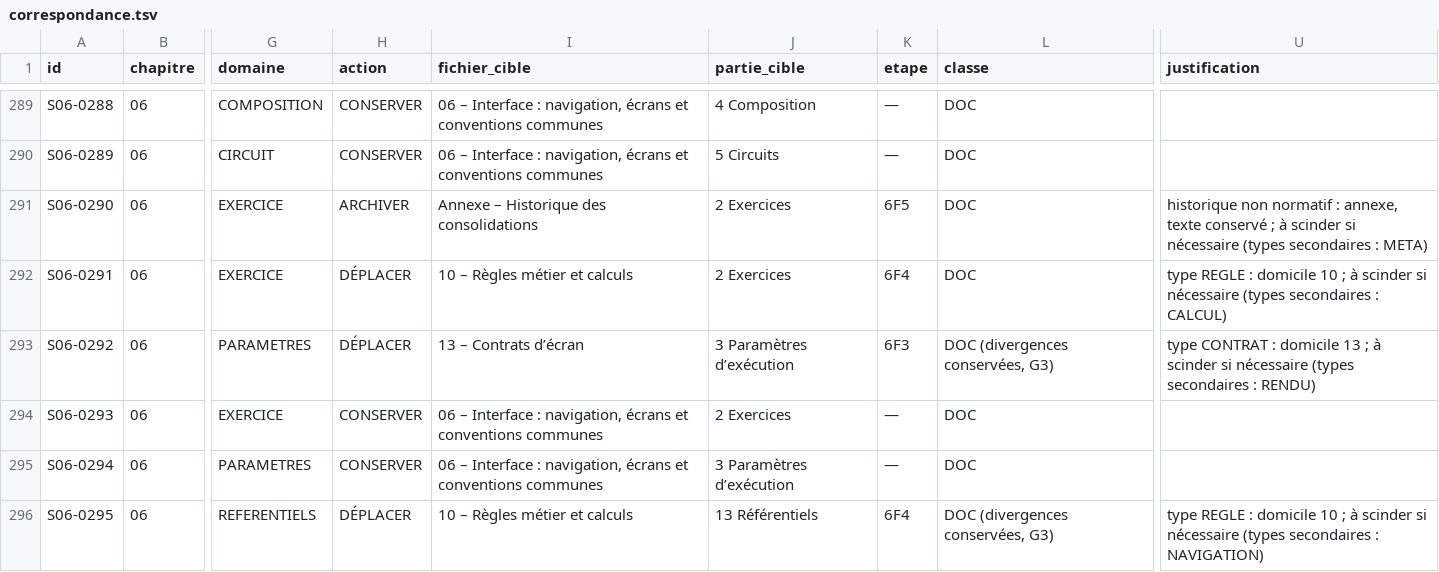
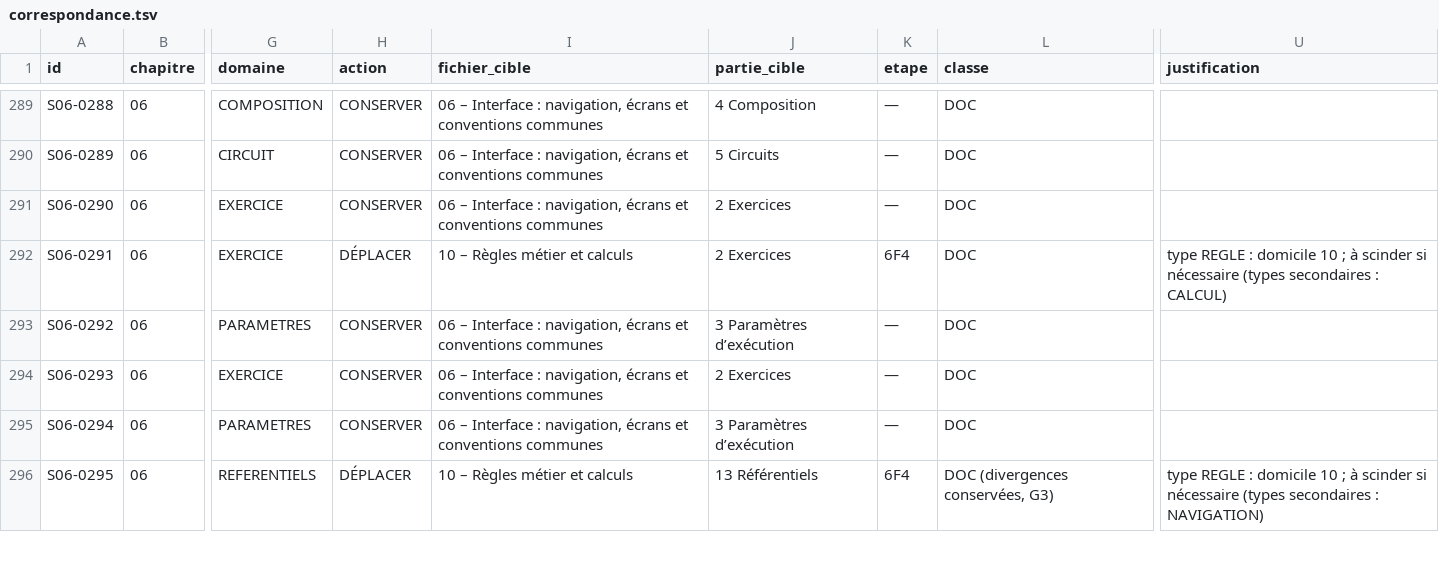
Before and after one commit to MyUncried/Application-Routine, a TSV file: openspec/changes/revision-documentation-kodjo/lot6/correspondance.tsv, drawn as a sheet; only a part is shown, gaps mark what is left out; the diff covers the shown part only; the diff names each change by its address in the sheet, - before the commit and + after, or states it on an @@ line.

```diff
--- a/openspec/changes/revision-documentation-kodjo/lot6/correspondance.tsv
+++ b/openspec/changes/revision-documentation-kodjo/lot6/correspondance.tsv
-H291 (action): ARCHIVER
+H291 (action): CONSERVER
-I291 (fichier_cible): Annexe – Historique des consolidations
+I291 (fichier_cible): 06 – Interface : navigation, écrans et conventions communes
-K291 (etape): 6F5
+K291 (etape): —
-U291 (justification): historique non normatif : annexe, texte conservé ; à scinder si nécessaire (types secondaires : META)
+U291 (justification): (empty)
-H293 (action): DÉPLACER
+H293 (action): CONSERVER
-I293 (fichier_cible): 13 – Contrats d’écran
+I293 (fichier_cible): 06 – Interface : navigation, écrans et conventions communes
-K293 (etape): 6F3
+K293 (etape): —
-L293 (classe): DOC (divergences conservées, G3)
+L293 (classe): DOC
-U293 (justification): type CONTRAT : domicile 13 ; à scinder si nécessaire (types secondaires : RENDU)
+U293 (justification): (empty)
```
Also changed, not shown: 150 edited cells elsewhere in this file, openspec/changes/revision-documentation-kodjo/lot6/copies-lignes.tsv, 5 other files.
